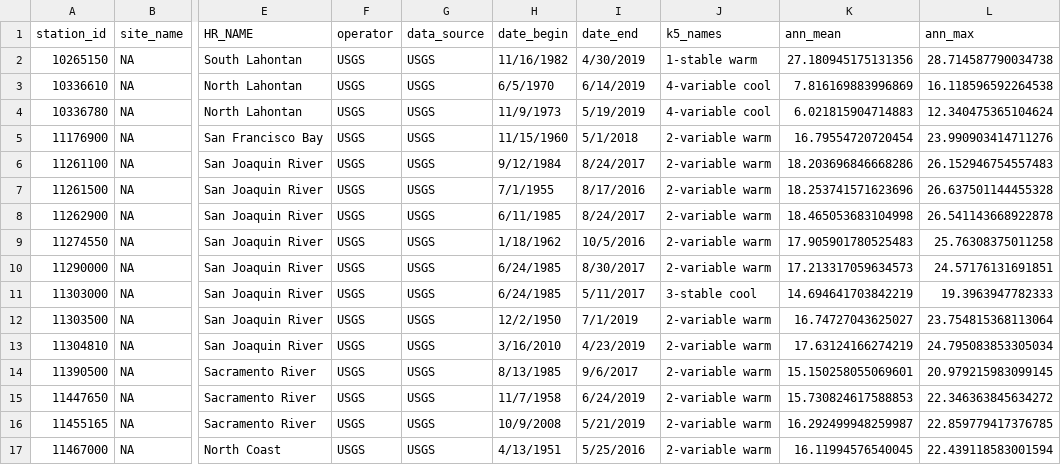
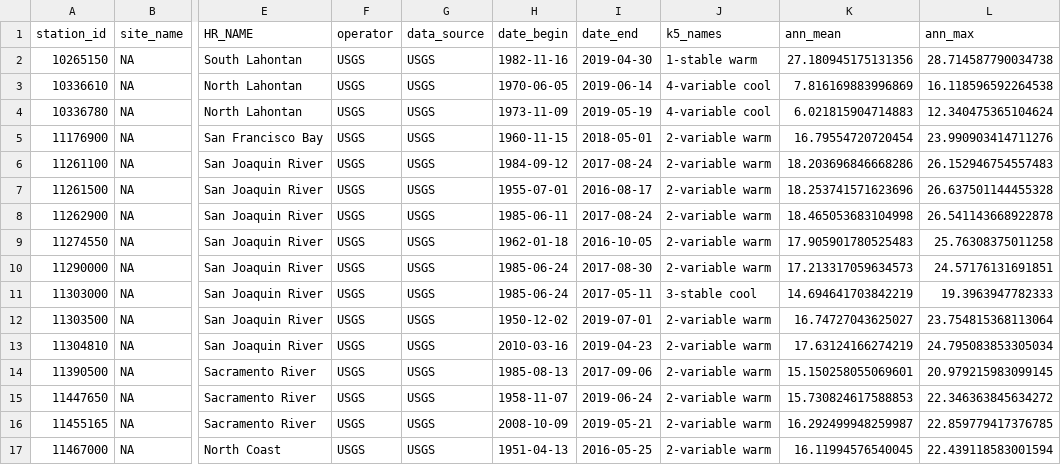
Before and after one commit to ucd-cws/streamtemp_classification, a CSV file: output/all_sites_metadata_model_results.csv, drawn as a sheet; only a part is shown, gaps mark what is left out; the diff covers the shown part only; the diff names each change by its address in the sheet, - before the commit and + after, or states it on an @@ line.

```diff
--- a/output/all_sites_metadata_model_results.csv
+++ b/output/all_sites_metadata_model_results.csv
-H2 (date_begin): 11/16/1982
+H2 (date_begin): 1982-11-16
-I2 (date_end): 4/30/2019
+I2 (date_end): 2019-04-30
-H3 (date_begin): 6/5/1970
+H3 (date_begin): 1970-06-05
-I3 (date_end): 6/14/2019
+I3 (date_end): 2019-06-14
-H4 (date_begin): 11/9/1973
+H4 (date_begin): 1973-11-09
-I4 (date_end): 5/19/2019
+I4 (date_end): 2019-05-19
-H5 (date_begin): 11/15/1960
+H5 (date_begin): 1960-11-15
-I5 (date_end): 5/1/2018
+I5 (date_end): 2018-05-01
-H6 (date_begin): 9/12/1984
+H6 (date_begin): 1984-09-12
-I6 (date_end): 8/24/2017
+I6 (date_end): 2017-08-24
-H7 (date_begin): 7/1/1955
+H7 (date_begin): 1955-07-01
-I7 (date_end): 8/17/2016
+I7 (date_end): 2016-08-17
-H8 (date_begin): 6/11/1985
+H8 (date_begin): 1985-06-11
-I8 (date_end): 8/24/2017
+I8 (date_end): 2017-08-24
-H9 (date_begin): 1/18/1962
+H9 (date_begin): 1962-01-18
-I9 (date_end): 10/5/2016
+I9 (date_end): 2016-10-05
-H10:H11 (date_begin): 6/24/1985
+H10:H11 (date_begin): 1985-06-24
-I10 (date_end): 8/30/2017
+I10 (date_end): 2017-08-30
-I11 (date_end): 5/11/2017
+I11 (date_end): 2017-05-11
-H12 (date_begin): 12/2/1950
+H12 (date_begin): 1950-12-02
-I12 (date_end): 7/1/2019
+I12 (date_end): 2019-07-01
-H13 (date_begin): 3/16/2010
+H13 (date_begin): 2010-03-16
-I13 (date_end): 4/23/2019
+I13 (date_end): 2019-04-23
-H14 (date_begin): 8/13/1985
+H14 (date_begin): 1985-08-13
-I14 (date_end): 9/6/2017
+I14 (date_end): 2017-09-06
-H15 (date_begin): 11/7/1958
+H15 (date_begin): 1958-11-07
-I15 (date_end): 6/24/2019
+I15 (date_end): 2019-06-24
-H16 (date_begin): 10/9/2008
+H16 (date_begin): 2008-10-09
-I16 (date_end): 5/21/2019
+I16 (date_end): 2019-05-21
-H17 (date_begin): 4/13/1951
+H17 (date_begin): 1951-04-13
-I17 (date_end): 5/25/2016
+I17 (date_end): 2016-05-25
```
Also changed, not shown: 6 added rows and 8 edited cells elsewhere in this file, 3 other files.
